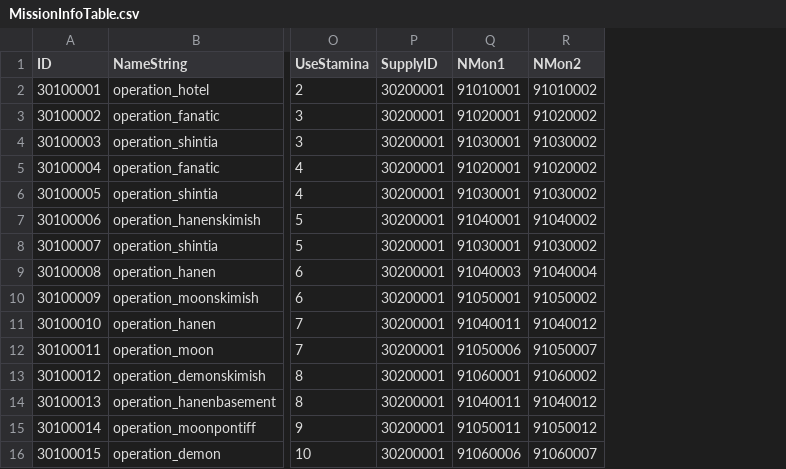
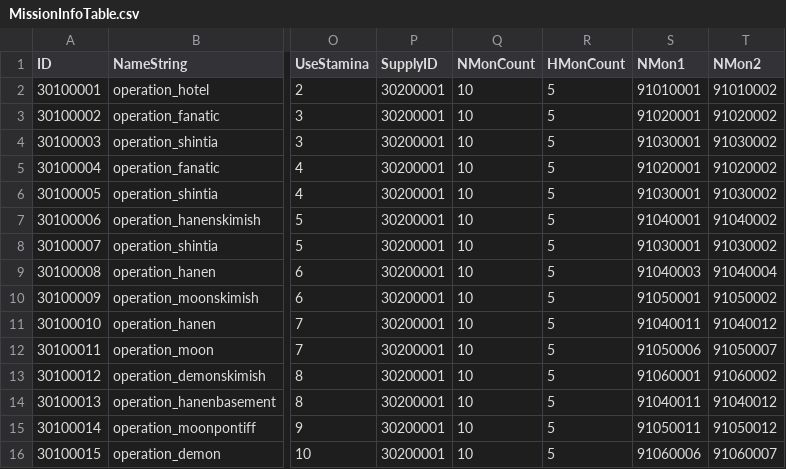
Before and after one commit to rockdo4/metacraft, a CSV file: Assets/Tables/MissionInfoTable.csv, drawn as a sheet; only a part is shown, gaps mark what is left out; the diff names each change by its address in the sheet, - before the commit and + after, or states it on an @@ line.

```diff
--- a/Assets/Tables/MissionInfoTable.csv
+++ b/Assets/Tables/MissionInfoTable.csv
+column Q (NMonCount), rows 2-16: all 10
+column R (HMonCount), rows 2-16: all 5
```
Also changed, not shown: Assets/Tables/EnemySpawnTable.csv, 4 other files.
